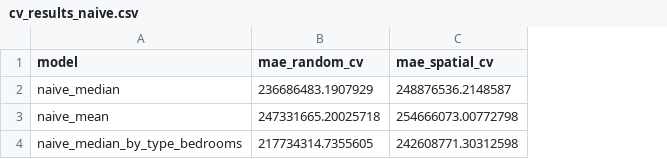
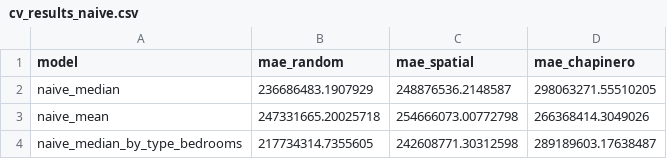
Before and after one commit to Stebandido77/Problem-set3, a CSV file: views/cv_results_naive.csv, drawn as a sheet; the diff names each change by its address in the sheet, - before the commit and + after, or states it on an @@ line.

Commit message:
Mide los modelos ingenuos también en el holdout tipo Chapinero
La mediana constante da 298 M ahí, frente a 249 M en la validación
espacial: el holdout es más exigente que cualquier zona promedio.

```diff
--- a/views/cv_results_naive.csv
+++ b/views/cv_results_naive.csv
+column D (mae_chapinero), rows 2-4: 298063271.55510205 | 266368414.3049026 | 289189603.17638487
-B1: mae_random_cv
+B1: mae_random
-C1: mae_spatial_cv
+C1: mae_spatial
```
Also changed, not shown: 1 other file.
